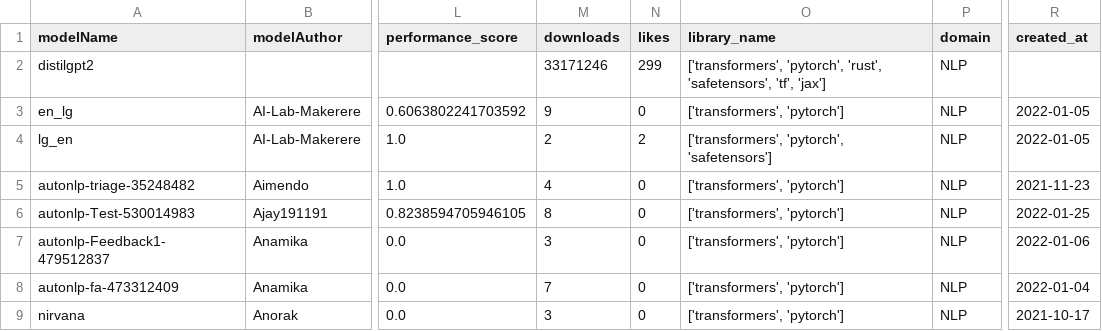
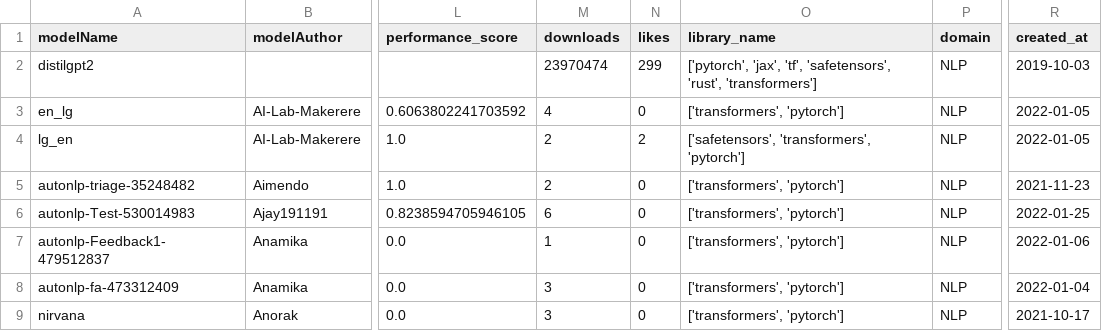
Before and after one commit to GAISSA-UPC/ML-GAISSALabel, a CSV file: backend/hf_sincro.csv, drawn as a sheet; only a part is shown, gaps mark what is left out; the diff names each change by its address in the sheet, - before the commit and + after, or states it on an @@ line.

```diff
--- a/backend/hf_sincro.csv
+++ b/backend/hf_sincro.csv
-M2 (downloads): 33171246
+M2 (downloads): 23970474
-O2 (library_name): ['transformers', 'pytorch', 'rust', 'safetensors', 'tf', 'jax']
+O2 (library_name): ['pytorch', 'jax', 'tf', 'safetensors', 'rust', 'transformers']
-R2 (created_at): (empty)
+R2 (created_at): 2019-10-03
-M3 (downloads): 9
+M3 (downloads): 4
-O4 (library_name): ['transformers', 'pytorch', 'safetensors']
+O4 (library_name): ['safetensors', 'transformers', 'pytorch']
-M5 (downloads): 4
+M5 (downloads): 2
-M6 (downloads): 8
+M6 (downloads): 6
-M7 (downloads): 3
+M7 (downloads): 1
-M8 (downloads): 7
+M8 (downloads): 3
```
Also changed, not shown: 11 other files.
